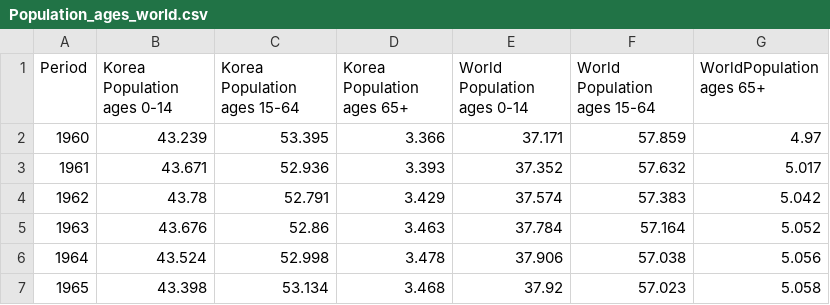
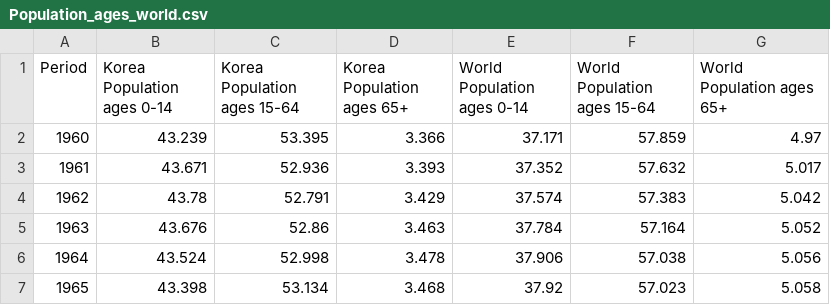
Before and after one commit to kumaaaaaaaaa/dsp, a CSV file: Population_ages_world.csv, drawn as a sheet; only a part is shown.

Commit message:
Update Population_ages_world.csv

```diff
--- a/Population_ages_world.csv
+++ b/Population_ages_world.csv
@@ -1,2 +1,2 @@
-Period,Korea Population ages 0-14,Korea Population ages 15-64,Korea Population ages 65+,World Population ages 0-14,World Population ages 15-64, WorldPopulation ages 65+
+Period,Korea Population ages 0-14,Korea Population ages 15-64,Korea Population ages 65+,World Population ages 0-14,World Population ages 15-64, World Population ages 65+
 1960,43.239,53.395,3.366,37.171,57.859,4.97
```
